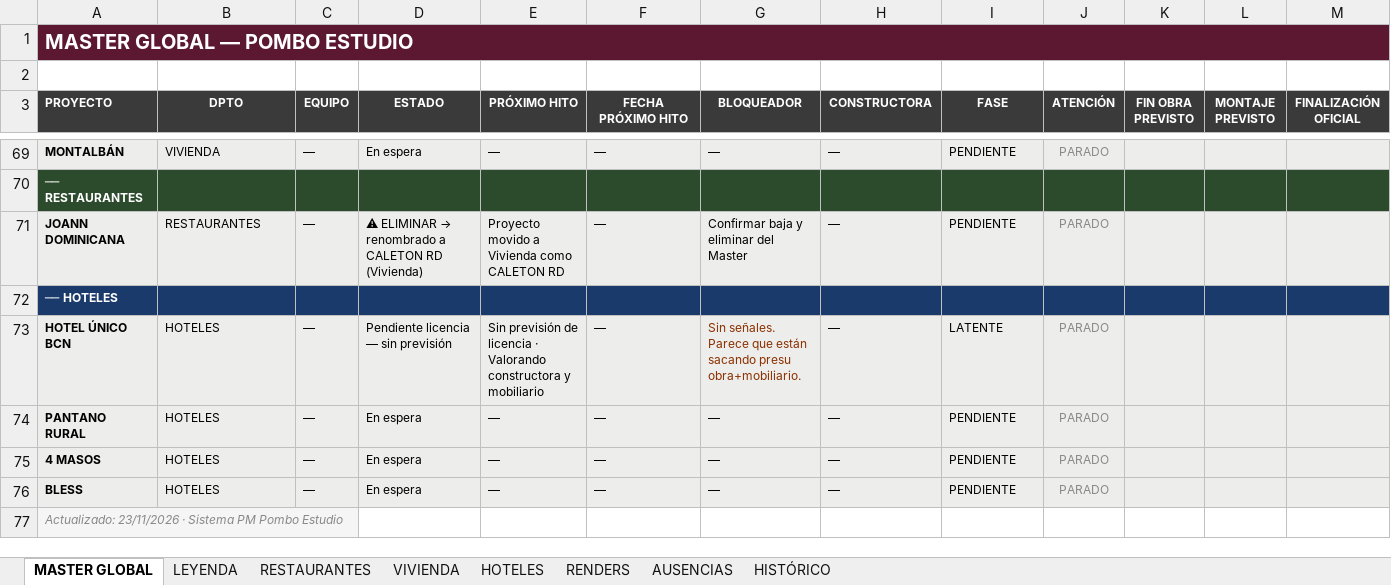
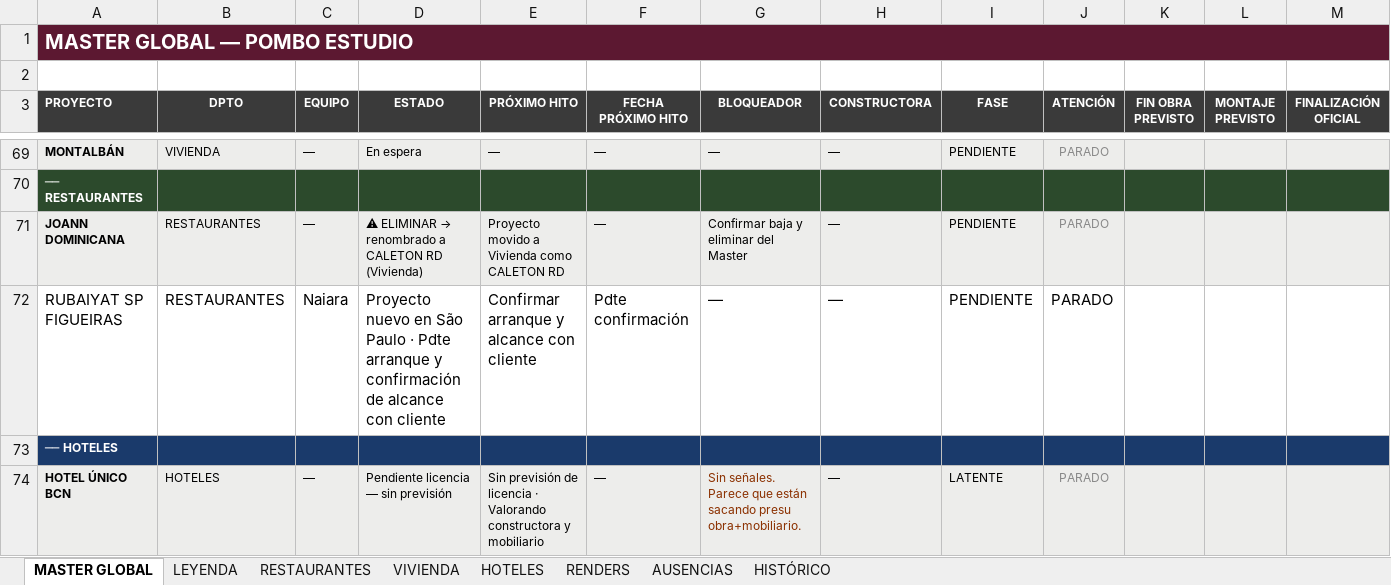
Before and after one commit to javierjimenezcisneros-create/apds-pm-estudio, an Excel workbook: PM_ESTUDIO_MASTER_COMPLETO.xlsx, sheet MASTER GLOBAL, drawn as a sheet; only a part is shown, gaps mark what is left out; the shorter side is filled out with more unchanged rows; values as stored, in another font and other column widths than the file's, no borders; rows hold the shown columns only; the diff names each change by its address in the sheet, - before the commit and + after, or states it on an @@ line.

```diff
--- a/PM_ESTUDIO_MASTER_COMPLETO.xlsx (sheet MASTER GLOBAL)
+++ b/PM_ESTUDIO_MASTER_COMPLETO.xlsx (sheet MASTER GLOBAL)
+row 72: RUBAIYAT SP FIGUEIRAS | RESTAURANTES | Naiara | Proyecto nuevo en São Paulo · Pdte arranque y confirmación de alcance con cliente | Confirmar arranque y alcance con cliente | Pdte confirmación | — | — | PENDIENTE | PARADO
```
Also changed, not shown: 1 other file.
